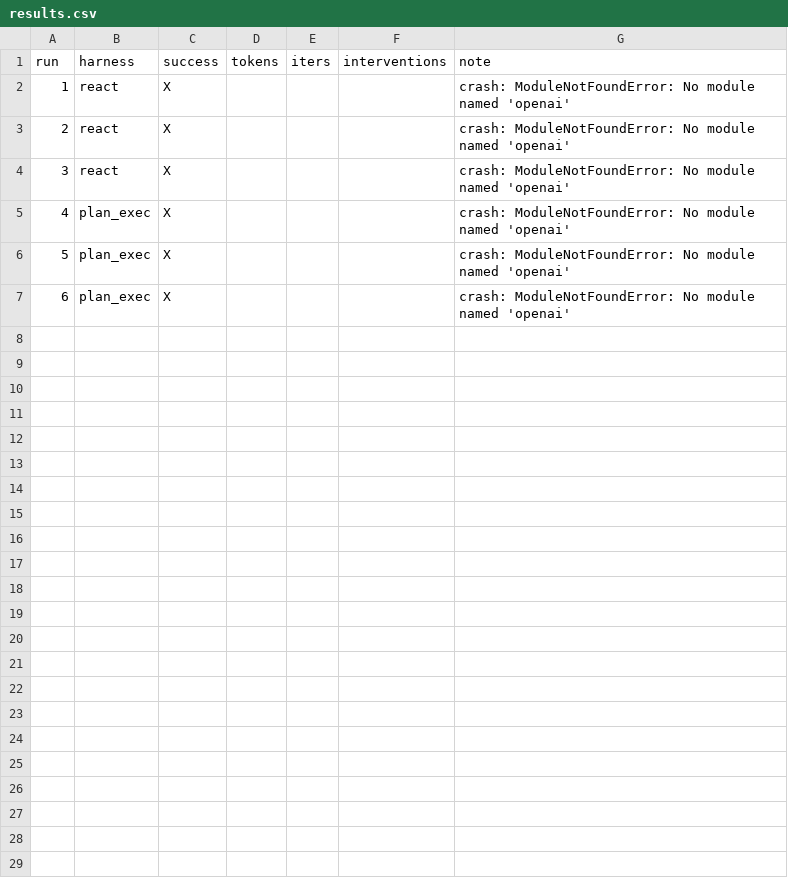
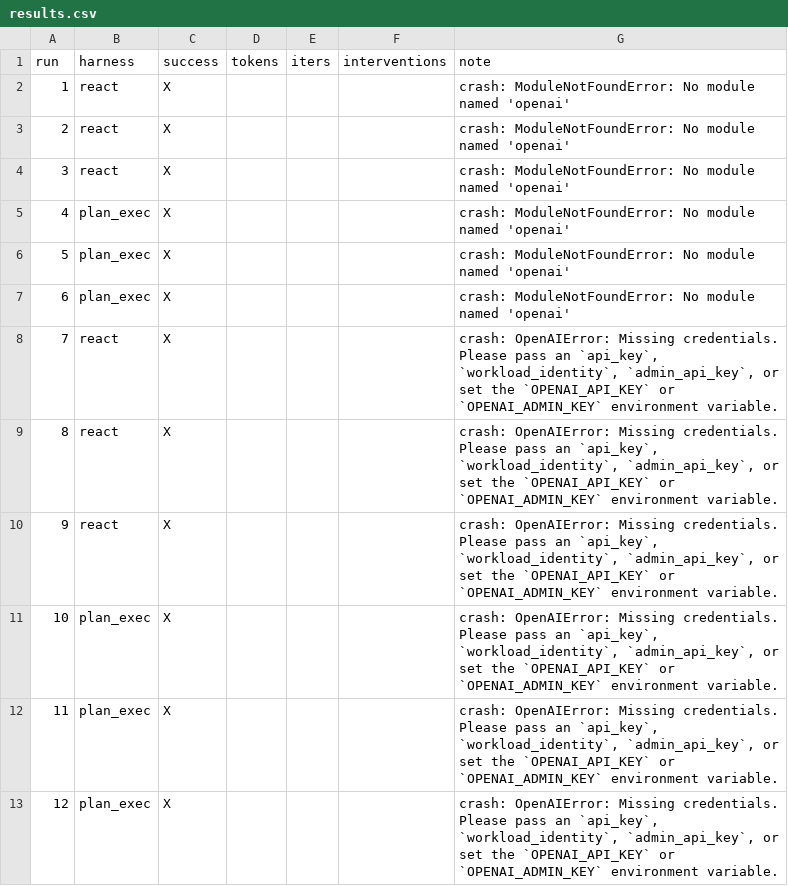
Before and after one commit to Q00/ai-agent-engineering-101, a CSV file: submissions/25622005/week-02/results.csv, drawn as a sheet.

Commit message:
OpenAIError: Missing credentials. Please pass an `api_key`, `workload_identity`, `admin_api_key`, or set the `OPENAI_API_KEY` or `OPENAI_ADMIN_KEY` environment variable.

```diff
--- a/submissions/25622005/week-02/results.csv
+++ b/submissions/25622005/week-02/results.csv
@@ -7 +7,7 @@ run,harness,success,tokens,iters,interventions,note
 6,plan_exec,X,,,,crash: ModuleNotFoundError: No module named 'openai'
+7,react,X,,,,"crash: OpenAIError: Missing credentials. Please pass an `api_key`, `workload_identity`, `admin_api_key`, or set the `OPENAI_API_KEY` or `OPENAI_ADMIN_KEY` environment variable."
+8,react,X,,,,"crash: OpenAIError: Missing credentials. Please pass an `api_key`, `workload_identity`, `admin_api_key`, or set the `OPENAI_API_KEY` or `OPENAI_ADMIN_KEY` environment variable."
+9,react,X,,,,"crash: OpenAIError: Missing credentials. Please pass an `api_key`, `workload_identity`, `admin_api_key`, or set the `OPENAI_API_KEY` or `OPENAI_ADMIN_KEY` environment variable."
+10,plan_exec,X,,,,"crash: OpenAIError: Missing credentials. Please pass an `api_key`, `workload_identity`, `admin_api_key`, or set the `OPENAI_API_KEY` or `OPENAI_ADMIN_KEY` environment variable."
+11,plan_exec,X,,,,"crash: OpenAIError: Missing credentials. Please pass an `api_key`, `workload_identity`, `admin_api_key`, or set the `OPENAI_API_KEY` or `OPENAI_ADMIN_KEY` environment variable."
+12,plan_exec,X,,,,"crash: OpenAIError: Missing credentials. Please pass an `api_key`, `workload_identity`, `admin_api_key`, or set the `OPENAI_API_KEY` or `OPENAI_ADMIN_KEY` environment variable."
```
Also changed, not shown: 6 other files.
